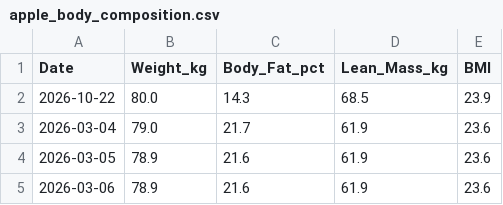
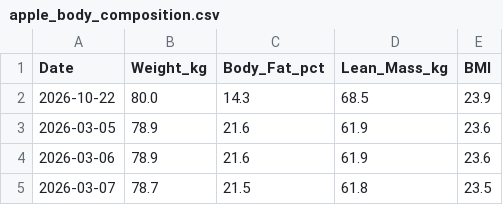
Before and after one commit to ayrtonxandre/agy, a CSV file: apple_body_composition.csv, drawn as a sheet; only a part is shown; the shorter side is filled out with more unchanged rows; the diff names each change by its address in the sheet, - before the commit and + after, or states it on an @@ line.

```diff
--- a/apple_body_composition.csv
+++ b/apple_body_composition.csv
-row 3: 2026-03-04 | 79.0 | 21.7 | 61.9 | 23.6
```
Also changed, not shown: apple_daily_activity.csv, apple_mobility_biomechanics.csv, 3 other files.
